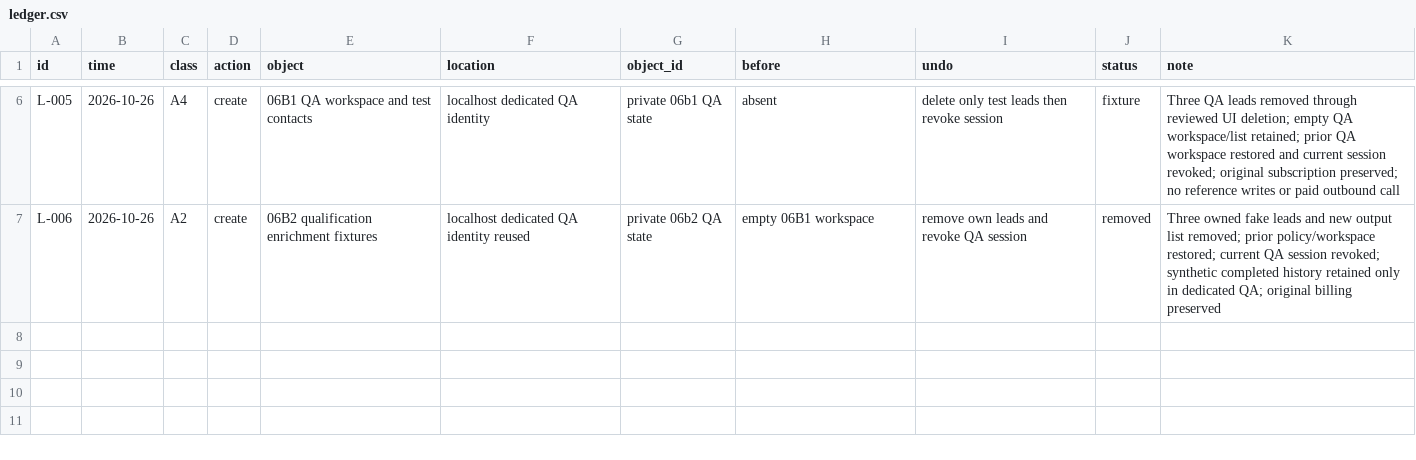
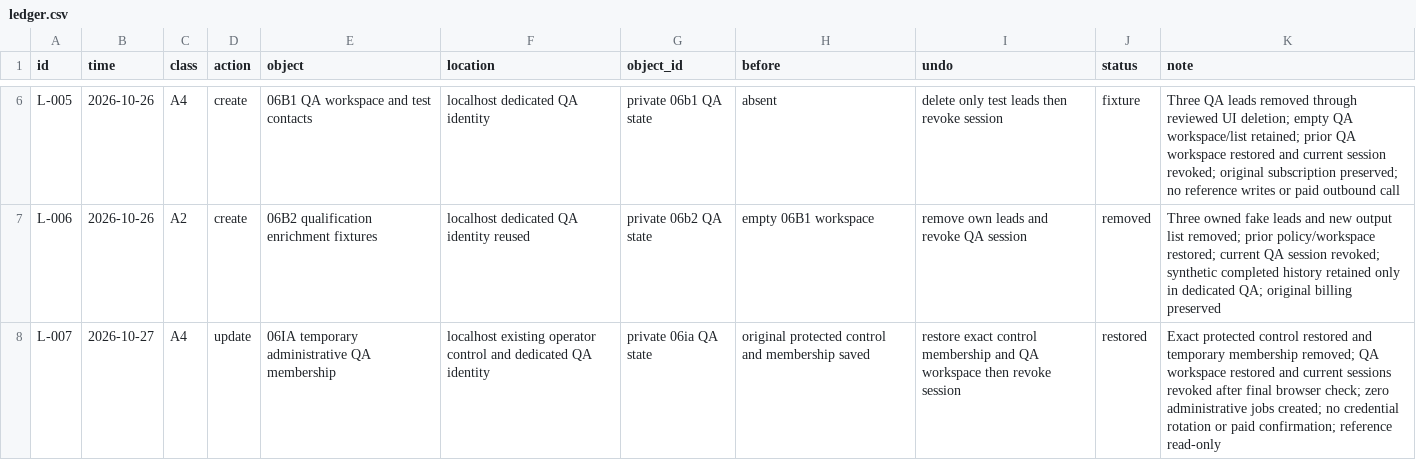
Before and after one commit to schultz0z0/Prometeus-Cadence, a CSV file: docs/reverse-engineering/visual-2026-10-25/sandbox/ledger.csv, drawn as a sheet; only a part is shown, gaps mark what is left out; the diff names each change by its address in the sheet, - before the commit and + after, or states it on an @@ line.

Commit message:
fix(ai): fence revoked results and complete platform intelligence validation

```diff
--- a/docs/reverse-engineering/visual-2026-10-25/sandbox/ledger.csv
+++ b/docs/reverse-engineering/visual-2026-10-25/sandbox/ledger.csv
+row 8: L-007 | 2026-10-27 | A4 | update | 06IA temporary administrative QA membership | localhost existing operator control and dedicated QA identity | private 06ia QA state | original protected control and membership saved | restore exact control membership and QA workspace then revoke session | restored | Exact protected control restored and temporary membership removed; QA workspace restored and current sessions revoked after final browser check; zero administrative jobs created; no credential rotation or paid confirmation; reference read-only
```
Also changed, not shown: docs/reverse-engineering/visual-2026-10-25/evidence/index.csv, 24 other files.
